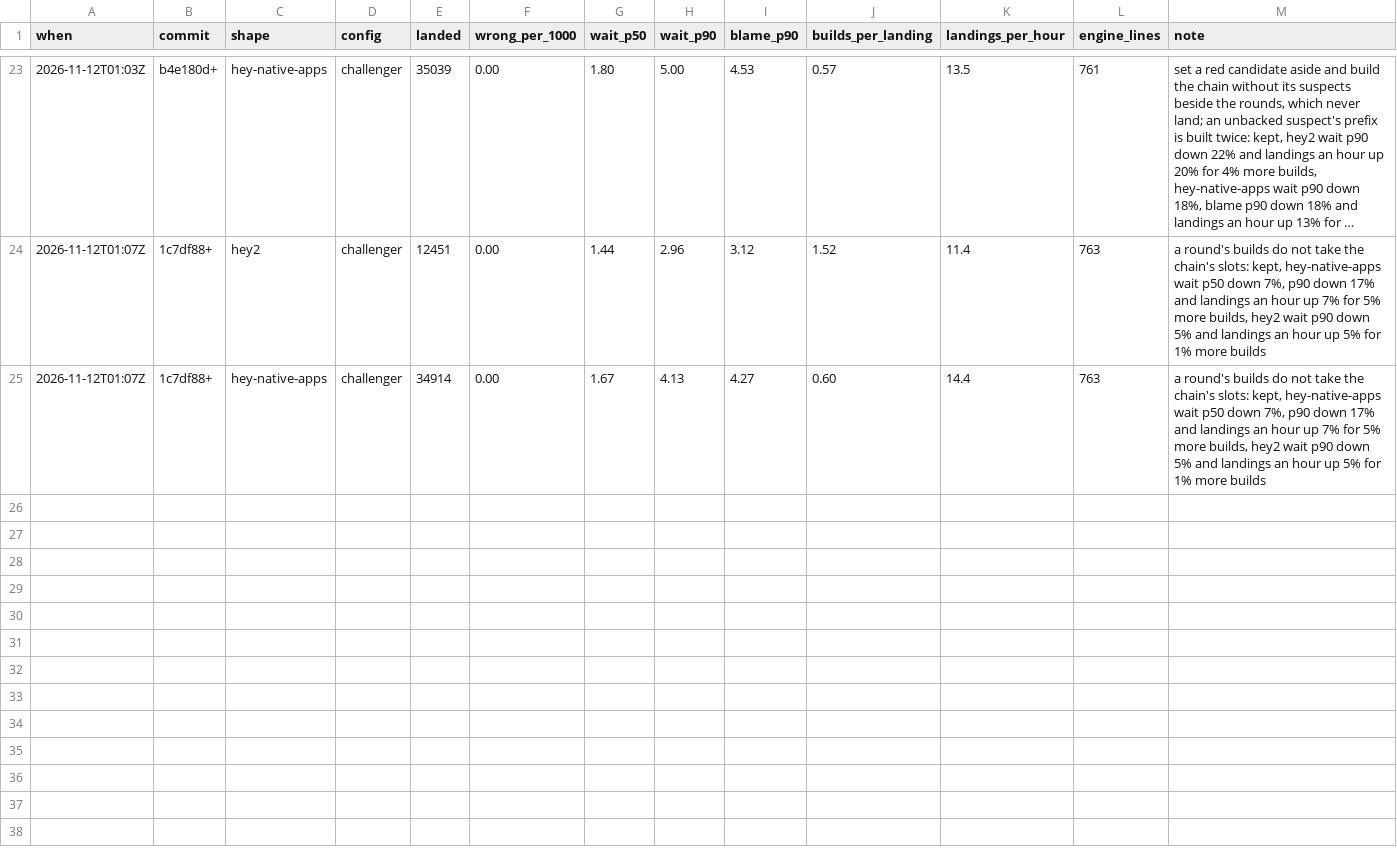
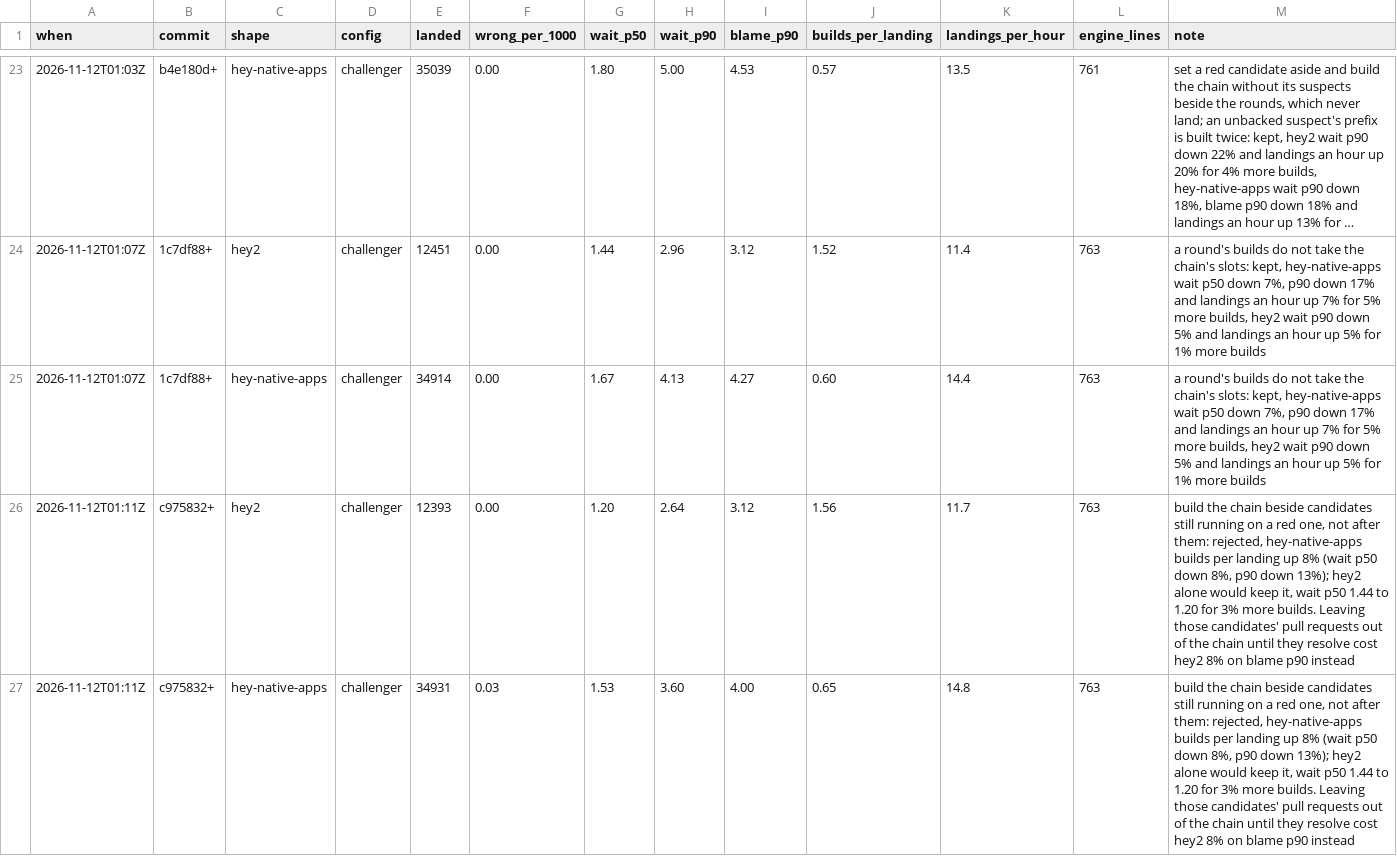
Before and after one commit to basecamp/banyan, a TSV file: eval/scoreboard.tsv, drawn as a sheet; only a part is shown, gaps mark what is left out; long unchanged cells end in …; the diff names each change by its address in the sheet, - before the commit and + after, or states it on an @@ line.

Commit message:
Rejected: building the chain beside candidates still running on a red one
It took hey2's wait p50 from 1.44 to 1.20 for 3% more builds, and cost hey-native-apps 8%
more builds per landing, which is past a twentieth. The row stays; the code does not.

```diff
--- a/eval/scoreboard.tsv
+++ b/eval/scoreboard.tsv
+row 26: 2026-11-12T01:11Z | c975832+ | hey2 | challenger | 12393 | 0.00 | 1.20 | 2.64 | 3.12 | 1.56 | 11.7 | 763 | build the chain beside candidates still running on a red one, not after them: rejected, hey-native-apps builds per landing up 8% (wait p50 down 8%, p90 down 13%); hey2 alone would keep it, wait p50 1.44 to 1.20 for 3% more builds. Leaving those candidates' pull requests out of the chain until they resolve cost hey2 8% on blame p90 instead
+row 27: 2026-11-12T01:11Z | c975832+ | hey-native-apps | challenger | 34931 | 0.03 | 1.53 | 3.60 | 4.00 | 0.65 | 14.8 | 763 | build the chain beside candidates still running on a red one, not after them: rejected, hey-native-apps builds per landing up 8% (wait p50 down 8%, p90 down 13%); hey2 alone would keep it, wait p50 1.44 to 1.20 for 3% more builds. Leaving those candidates' pull requests out of the chain until they resolve cost hey2 8% on blame p90 instead
```
